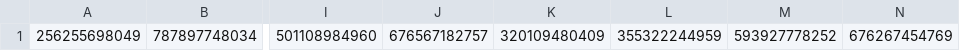
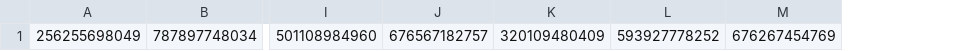
Before and after one commit to ised-isde-canada/cloud-formations, a CSV file: accounts.csv, drawn as a sheet; only a part is shown, gaps mark what is left out; the diff names each change by its address in the sheet, - before the commit and + after, or states it on an @@ line.

Commit message:
accounts.csv
Remove sandbox01: account deleted

```diff
--- a/accounts.csv
+++ b/accounts.csv
-column L, row 1: 355322244959
```
